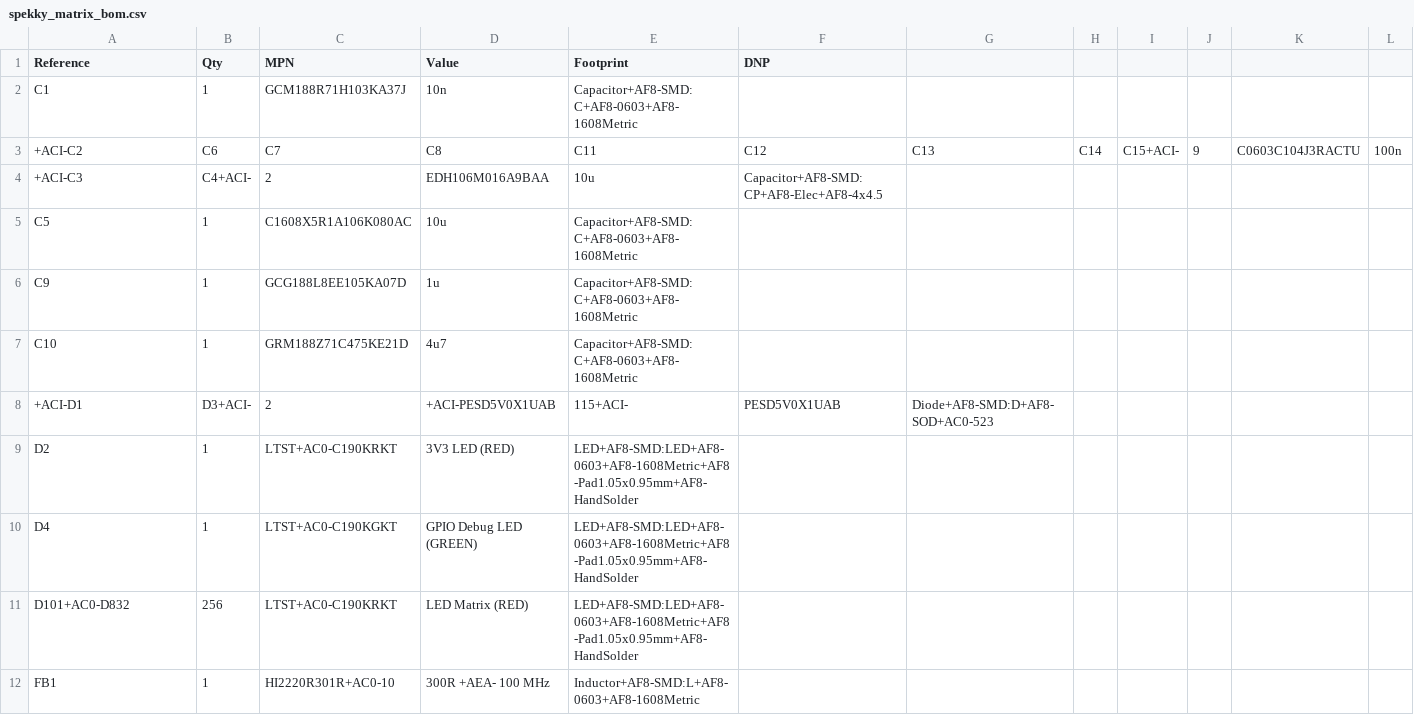
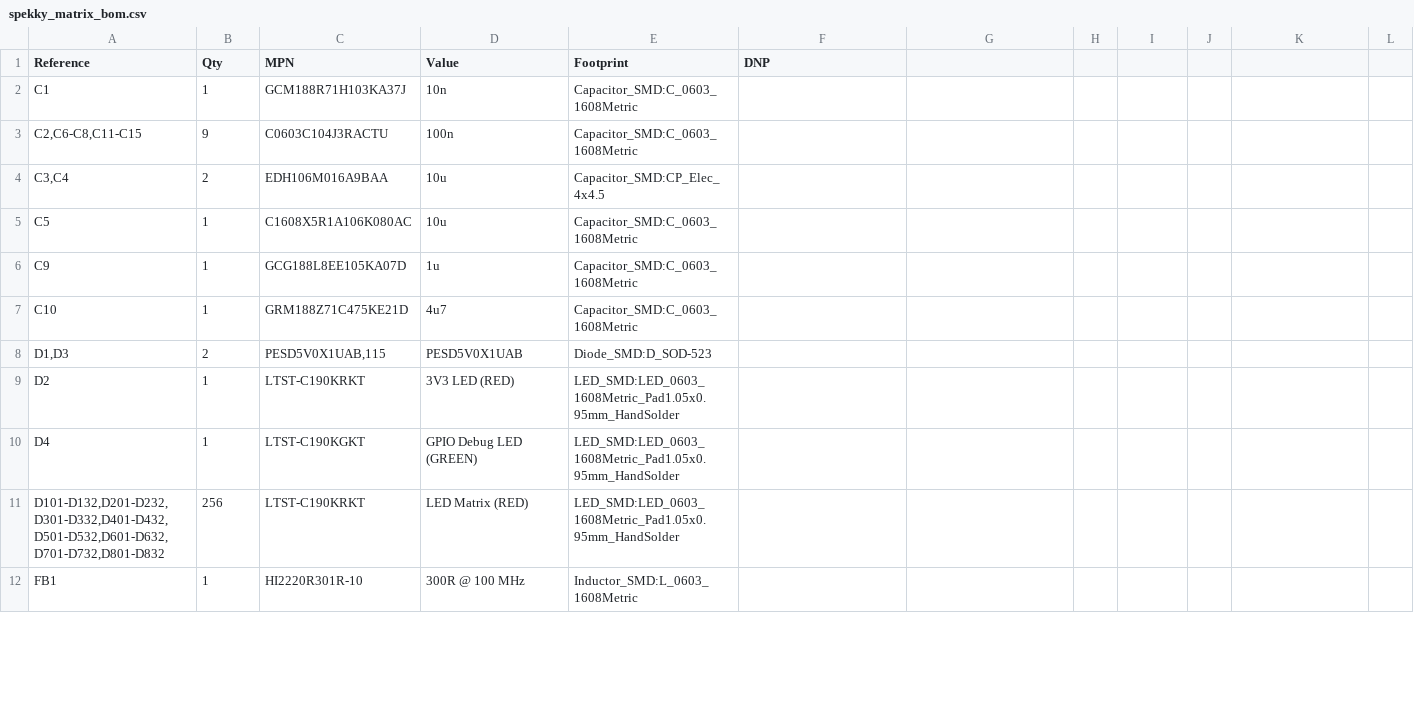
Before and after one commit to jc-SpaceXp/Spekky-Matrix, a CSV file: pcb/kicad/spekky_matrix_bom.csv, drawn as a sheet; only a part is shown; removed rows and columns are numbered as before the commit, all else as after; rows hold the shown columns only; the diff covers the shown part only; the diff names each change by its address in the sheet, - before the commit and + after, or states it on an @@ line.

Commit message:
Update bom csv file

```diff
--- a/pcb/kicad/spekky_matrix_bom.csv
+++ b/pcb/kicad/spekky_matrix_bom.csv
-E2 (Footprint): Capacitor+AF8-SMD:C+AF8-0603+AF8-1608Metric
+E2 (Footprint): Capacitor_SMD:C_0603_1608Metric
-row 3: +ACI-C2 | C6 | C7 | C8 | C11 | C12 | C13 | C14 | C15+ACI- | 9 | C0603C104J3RACTU | 100n
-row 4: +ACI-C3 | C4+ACI- | 2 | EDH106M016A9BAA | 10u | Capacitor+AF8-SMD:CP+AF8-Elec+AF8-4x4.5
+row 3: C2,C6-C8,C11-C15 | 9 | C0603C104J3RACTU | 100n | Capacitor_SMD:C_0603_1608Metric
+row 4: C3,C4 | 2 | EDH106M016A9BAA | 10u | Capacitor_SMD:CP_Elec_4x4.5
-E5:E7 (Footprint): Capacitor+AF8-SMD:C+AF8-0603+AF8-1608Metric
+E5:E7 (Footprint): Capacitor_SMD:C_0603_1608Metric
-row 8: +ACI-D1 | D3+ACI- | 2 | +ACI-PESD5V0X1UAB | 115+ACI- | PESD5V0X1UAB | Diode+AF8-SMD:D+AF8-SOD+AC0-523
+row 8: D1,D3 | 2 | PESD5V0X1UAB,115 | PESD5V0X1UAB | Diode_SMD:D_SOD-523
-C9 (MPN): LTST+AC0-C190KRKT
+C9 (MPN): LTST-C190KRKT
-E9:E11 (Footprint): LED+AF8-SMD:LED+AF8-0603+AF8-1608Metric+AF8-Pad1.05x0.95mm+AF8-HandSolder
+E9:E11 (Footprint): LED_SMD:LED_0603_1608Metric_Pad1.05x0.95mm_HandSolder
-C10 (MPN): LTST+AC0-C190KGKT
+C10 (MPN): LTST-C190KGKT
-A11 (Reference): D101+AC0-D832
+A11 (Reference): D101-D132,D201-D232,D301-D332,D401-D432,D501-D532,D601-D632,D701-D732,D801-D832
-C11 (MPN): LTST+AC0-C190KRKT
+C11 (MPN): LTST-C190KRKT
-C12 (MPN): HI2220R301R+AC0-10
+C12 (MPN): HI2220R301R-10
-D12 (Value): 300R +AEA- 100 MHz
+D12 (Value): 300R @ 100 MHz
-E12 (Footprint): Inductor+AF8-SMD:L+AF8-0603+AF8-1608Metric
+E12 (Footprint): Inductor_SMD:L_0603_1608Metric
```
Also changed, not shown: 5 added rows, 5 removed rows and 17 edited cells elsewhere in this file.
